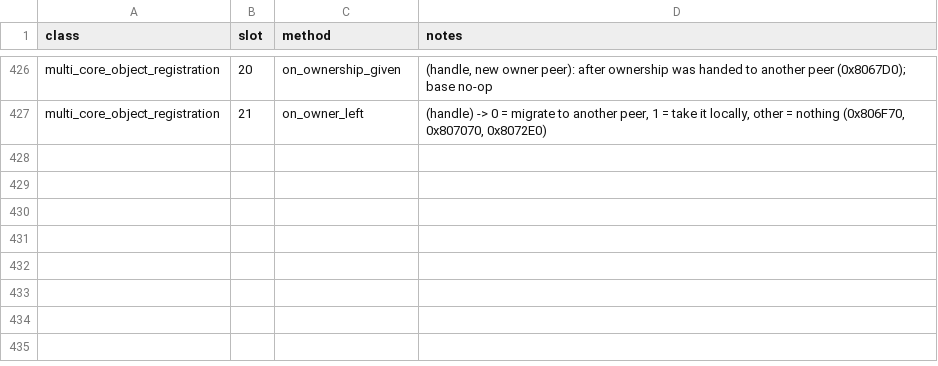
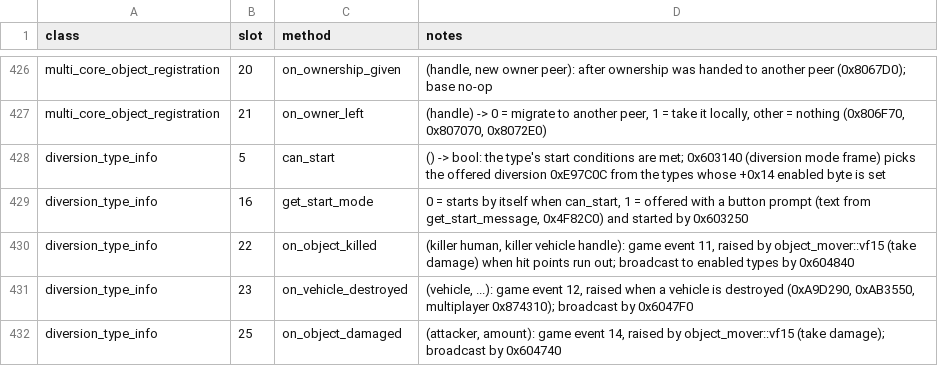
Before and after one commit to 16austin16/SR2-Decomp, a CSV file: docs/vtable_slots.csv, drawn as a sheet; only a part is shown, gaps mark what is left out.

```diff
--- a/docs/vtable_slots.csv
+++ b/docs/vtable_slots.csv
@@ -427 +427,6 @@ multi_core_object_registration,20,on_ownership_given,"(handle, new owner peer):
 multi_core_object_registration,21,on_owner_left,"(handle) -> 0 = migrate to another peer, 1 = take it locally, other = nothing (0x806F70, 0x807070, 0x8072E0)"
+diversion_type_info,5,can_start,"() -> bool: the type's start conditions are met; 0x603140 (diversion mode frame) picks the offered diversion 0xE97C0C from the types whose +0x14 enabled byte is set"
+diversion_type_info,16,get_start_mode,"0 = starts by itself when can_start, 1 = offered with a button prompt (text from get_start_message, 0x4F82C0) and started by 0x603250"
+diversion_type_info,22,on_object_killed,"(killer human, killer vehicle handle): game event 11, raised by object_mover::vf15 (take damage) when hit points run out; broadcast to enabled types by 0x604840"
+diversion_type_info,23,on_vehicle_destroyed,"(vehicle, ...): game event 12, raised when a vehicle is destroyed (0xA9D290, 0xAB3550, multiplayer 0x874310); broadcast by 0x6047F0"
+diversion_type_info,25,on_object_damaged,"(attacker, amount): game event 14, raised by object_mover::vf15 (take damage); broadcast by 0x604740"
```
Also changed, not shown: 2 other files.
